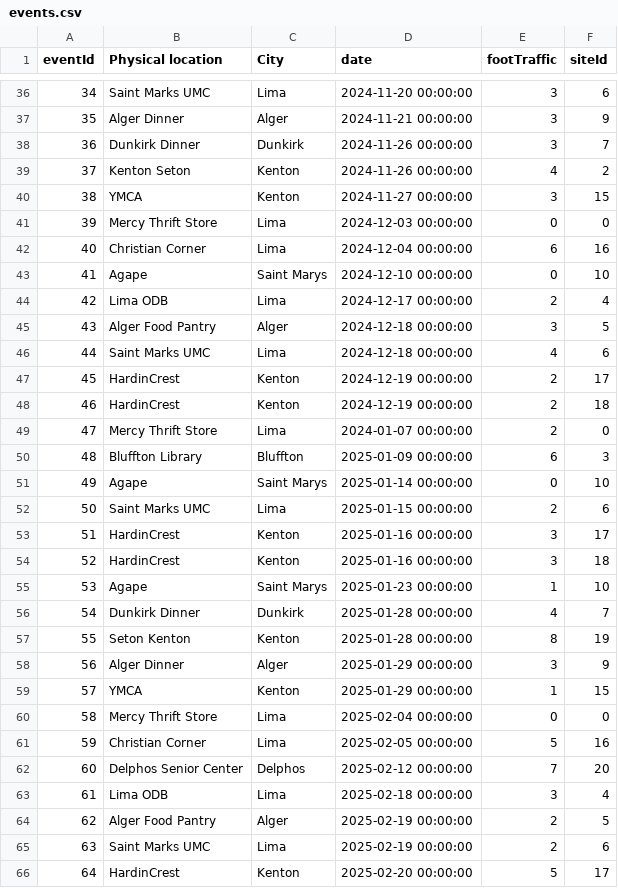
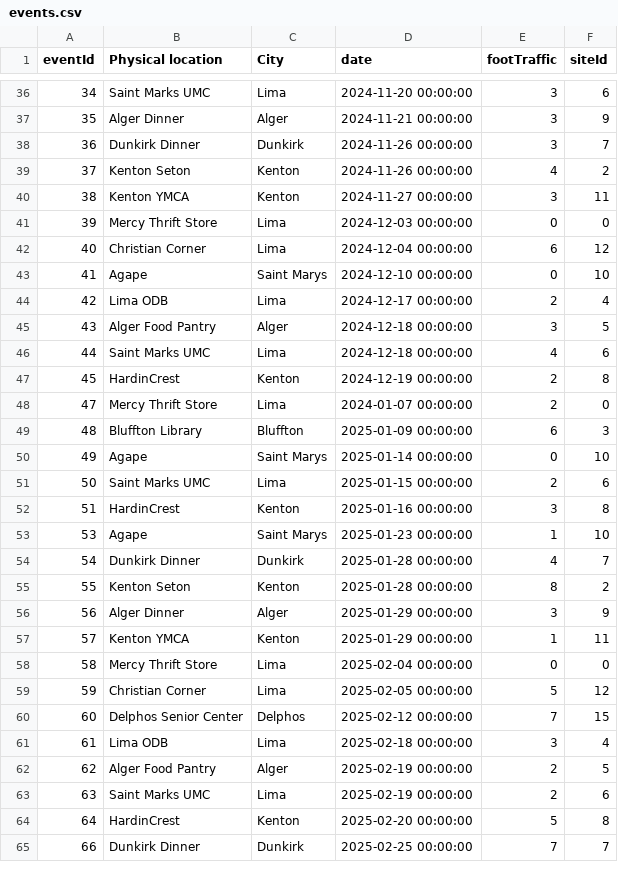
Before and after one commit to Human-Centered-Optimization-Lab/clinicOpt, a CSV file: data/events.csv, drawn as a sheet; only a part is shown, gaps mark what is left out; the shorter side is filled out with more unchanged rows; the diff covers the shown part only.

```diff
--- a/data/events.csv
+++ b/data/events.csv
@@ -39,5 +39,5 @@ eventId,Physical location,City,date,footTraffic,siteId
 37,Kenton Seton,Kenton,2024-11-26 00:00:00,4,2
-38,YMCA,Kenton,2024-11-27 00:00:00,3,15
+38,Kenton YMCA,Kenton,2024-11-27 00:00:00,3,11
 39,Mercy Thrift Store,Lima,2024-12-03 00:00:00,0,0
-40,Christian Corner,Lima,2024-12-04 00:00:00,6,16
+40,Christian Corner,Lima,2024-12-04 00:00:00,6,12
 41,Agape,Saint Marys,2024-12-10 00:00:00,0,10
@@ -46,4 +46,3 @@ eventId,Physical location,City,date,footTraffic,siteId
 44,Saint Marks UMC,Lima,2024-12-18 00:00:00,4,6
-45,HardinCrest,Kenton,2024-12-19 00:00:00,2,17
-46,HardinCrest,Kenton,2024-12-19 00:00:00,2,18
+45,HardinCrest,Kenton,2024-12-19 00:00:00,2,8
 47,Mercy Thrift Store,Lima,2024-01-07 00:00:00,2,0
@@ -52,12 +51,11 @@ eventId,Physical location,City,date,footTraffic,siteId
 50,Saint Marks UMC,Lima,2025-01-15 00:00:00,2,6
-51,HardinCrest,Kenton,2025-01-16 00:00:00,3,17
-52,HardinCrest,Kenton,2025-01-16 00:00:00,3,18
+51,HardinCrest,Kenton,2025-01-16 00:00:00,3,8
 53,Agape,Saint Marys,2025-01-23 00:00:00,1,10
 54,Dunkirk Dinner,Dunkirk,2025-01-28 00:00:00,4,7
-55,Seton Kenton,Kenton,2025-01-28 00:00:00,8,19
+55,Kenton Seton,Kenton,2025-01-28 00:00:00,8,2
 56,Alger Dinner,Alger,2025-01-29 00:00:00,3,9
-57,YMCA,Kenton,2025-01-29 00:00:00,1,15
+57,Kenton YMCA,Kenton,2025-01-29 00:00:00,1,11
 58,Mercy Thrift Store,Lima,2025-02-04 00:00:00,0,0
-59,Christian Corner,Lima,2025-02-05 00:00:00,5,16
-60,Delphos Senior Center,Delphos,2025-02-12 00:00:00,7,20
+59,Christian Corner,Lima,2025-02-05 00:00:00,5,12
+60,Delphos Senior Center,Delphos,2025-02-12 00:00:00,7,15
 61,Lima ODB,Lima,2025-02-18 00:00:00,3,4
@@ -65,2 +63,2 @@ eventId,Physical location,City,date,footTraffic,siteId
 63,Saint Marks UMC,Lima,2025-02-19 00:00:00,2,6
-64,HardinCrest,Kenton,2025-02-20 00:00:00,5,17
+64,HardinCrest,Kenton,2025-02-20 00:00:00,5,8
```
Also changed, not shown: 5 removed rows and 31 edited cells elsewhere in this file, data/proposedSites.csv, data/proposedSitesProcessed.csv, 2 other files.
